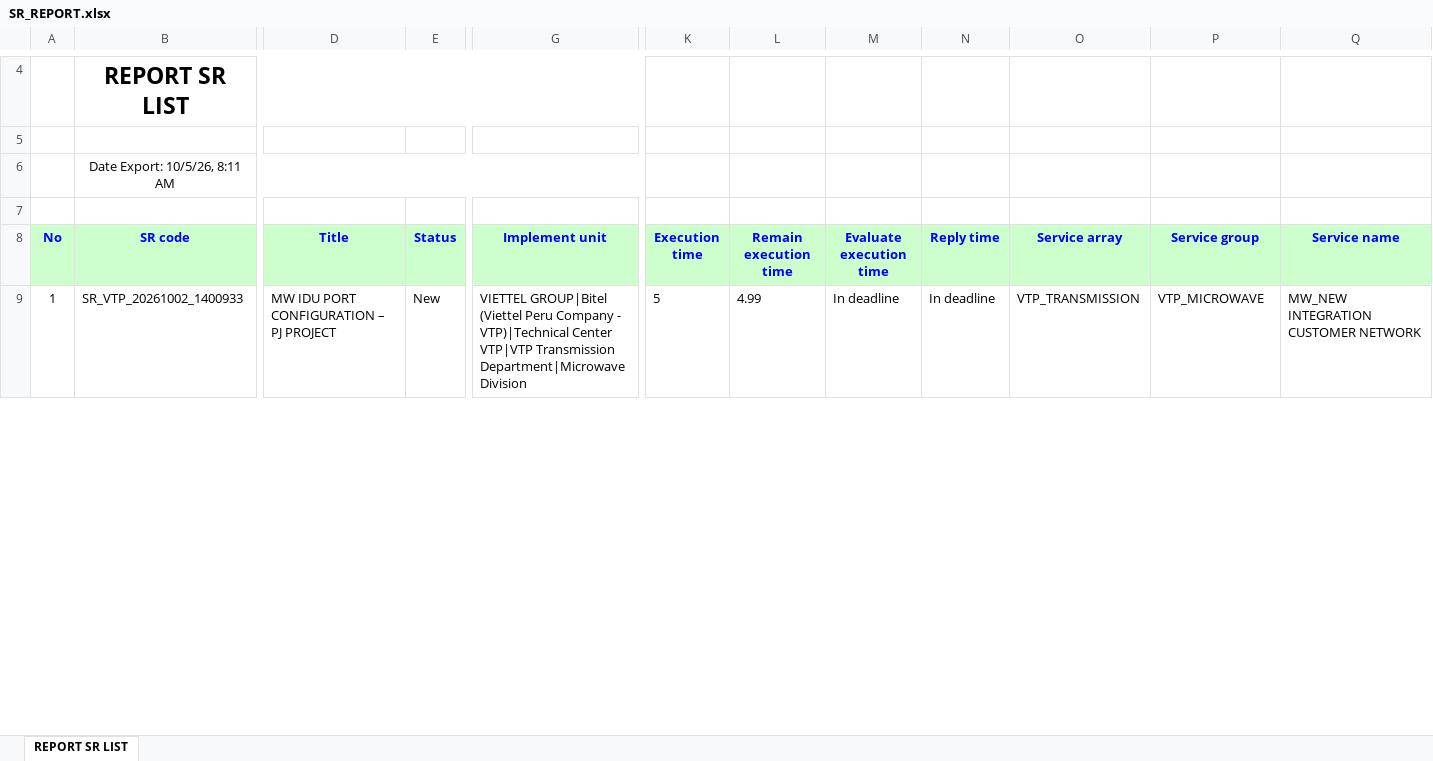
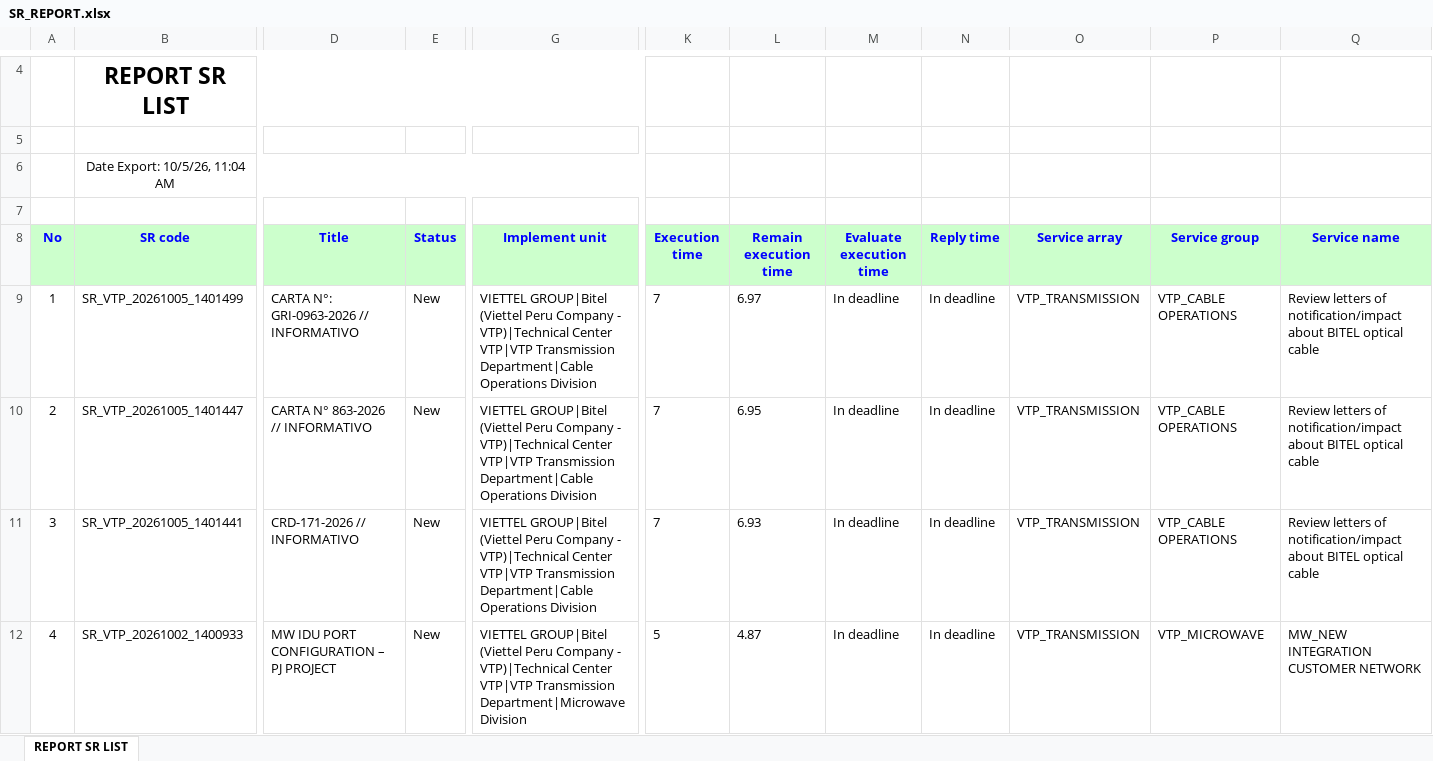
Before and after one commit to alvaromartinezg/sr_dashboard, an Excel workbook: SR_REPORT.xlsx, sheet REPORT SR LIST, drawn as a sheet; only a part is shown, gaps mark what is left out; values as stored, in another font and other column widths than the file's, no borders; addresses are those after the commit; rows hold the shown columns only; the diff covers the shown part only; the diff names each change by its address in the sheet, - before the commit and + after, or states it on an @@ line.

Commit message:
update SR report

```diff
--- a/SR_REPORT.xlsx (sheet REPORT SR LIST)
+++ b/SR_REPORT.xlsx (sheet REPORT SR LIST)
-B6 (SR code): Date Export: 10/5/26, 8:11 AM
+B6 (SR code): Date Export: 10/5/26, 11:04 AM
+row 9: 1 | SR_VTP_20261005_1401499 | CARTA N°: GRI-0963-2026 // INFORMATIVO | New | VIETTEL GROUP|Bitel (Viettel Peru Company - VTP)|Technical Center VTP|VTP Transmission Department|Cable Operations Division | 7 | 6.97 | In deadline | In deadline | VTP_TRANSMISSION | VTP_CABLE OPERATIONS | Review letters of notification/impact about BITEL optical cable
+row 10: 2 | SR_VTP_20261005_1401447 | CARTA N° 863-2026 // INFORMATIVO | New | VIETTEL GROUP|Bitel (Viettel Peru Company - VTP)|Technical Center VTP|VTP Transmission Department|Cable Operations Division | 7 | 6.95 | In deadline | In deadline | VTP_TRANSMISSION | VTP_CABLE OPERATIONS | Review letters of notification/impact about BITEL optical cable
+row 11: 3 | SR_VTP_20261005_1401441 | CRD-171-2026 // INFORMATIVO | New | VIETTEL GROUP|Bitel (Viettel Peru Company - VTP)|Technical Center VTP|VTP Transmission Department|Cable Operations Division | 7 | 6.93 | In deadline | In deadline | VTP_TRANSMISSION | VTP_CABLE OPERATIONS | Review letters of notification/impact about BITEL optical cable
@@ column A (No) renumbered from row 12 down @@
-L12 (Remain execution time): 4.99
+L12 (Remain execution time): 4.87
```
Also changed, not shown: 12 added rows, 12 removed rows, 71 moved rows and 34 edited cells elsewhere in this sheet.
